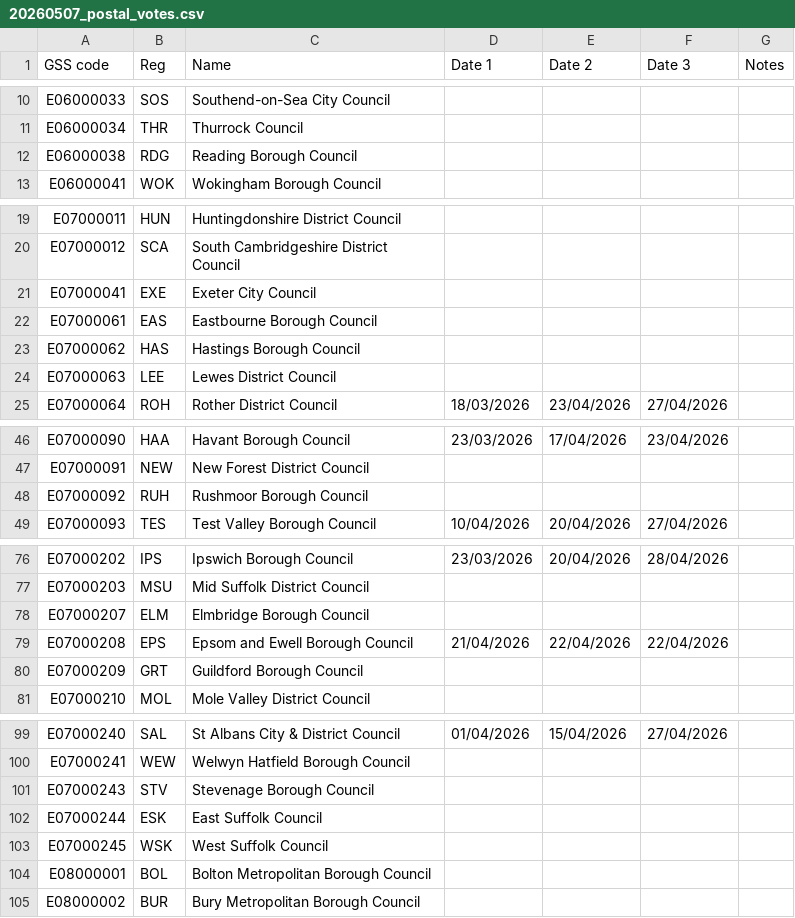
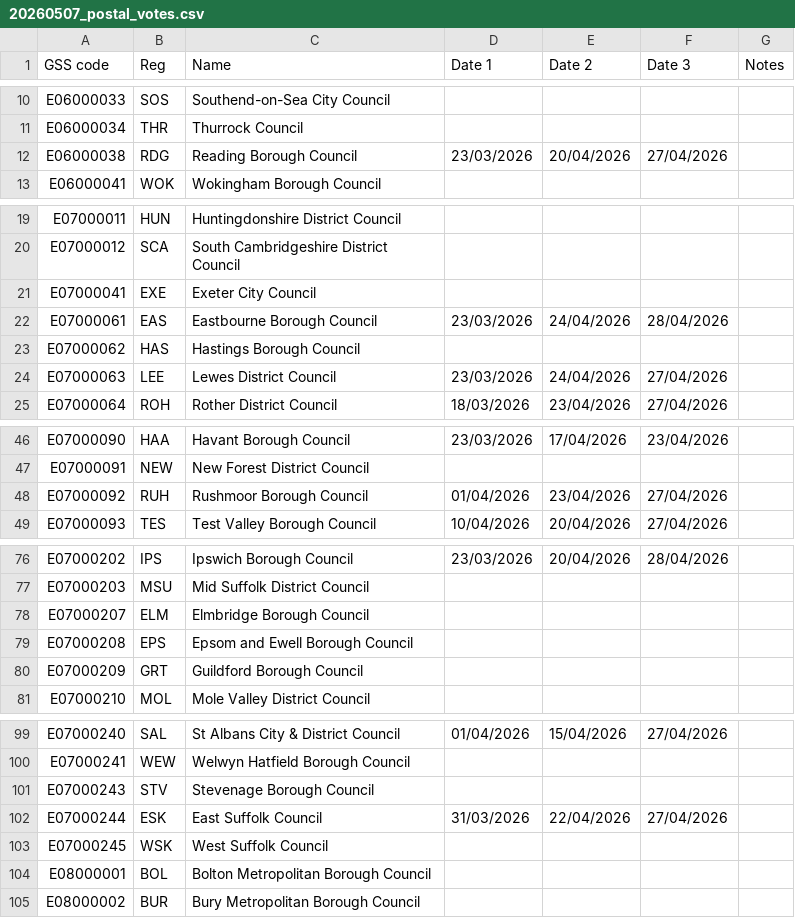
Before and after one commit to DemocracyClub/ec-postcode-lookup-pages, a CSV file: postcode_lookup/data/20260507_postal_votes.csv, drawn as a sheet; only a part is shown, gaps mark what is left out; the diff covers the shown part only.

Commit message:
add some more councils, ditch Epsom & Ewell

```diff
--- a/postcode_lookup/data/20260507_postal_votes.csv
+++ b/postcode_lookup/data/20260507_postal_votes.csv
@@ -11,3 +11,3 @@ E06000033,SOS,Southend-on-Sea City Council,,,,
 E06000034,THR,Thurrock Council,,,,
-E06000038,RDG,Reading Borough Council,,,,
+E06000038,RDG,Reading Borough Council,23/03/2026,20/04/2026,27/04/2026,
 E06000041,WOK,Wokingham Borough Council,,,,
@@ -21,5 +21,5 @@ E07000012,SCA,South Cambridgeshire District Council,,,,
 E07000041,EXE,Exeter City Council,,,,
-E07000061,EAS,Eastbourne Borough Council,,,,
+E07000061,EAS,Eastbourne Borough Council,23/03/2026,24/04/2026,28/04/2026,
 E07000062,HAS,Hastings Borough Council,,,,
-E07000063,LEE,Lewes District Council,,,,
+E07000063,LEE,Lewes District Council,23/03/2026,24/04/2026,27/04/2026,
 E07000064,ROH,Rother District Council,18/03/2026,23/04/2026,27/04/2026,
@@ -47,3 +47,3 @@ E07000090,HAA,Havant Borough Council,23/03/2026,17/04/2026,23/04/2026,
 E07000091,NEW,New Forest District Council,,,,
-E07000092,RUH,Rushmoor Borough Council,,,,
+E07000092,RUH,Rushmoor Borough Council,01/04/2026,23/04/2026,27/04/2026,
 E07000093,TES,Test Valley Borough Council,10/04/2026,20/04/2026,27/04/2026,
@@ -78,3 +78,3 @@ E07000203,MSU,Mid Suffolk District Council,,,,
 E07000207,ELM,Elmbridge Borough Council,,,,
-E07000208,EPS,Epsom and Ewell Borough Council,21/04/2026,22/04/2026,22/04/2026,
+E07000208,EPS,Epsom and Ewell Borough Council,,,,
 E07000209,GRT,Guildford Borough Council,,,,
@@ -101,3 +101,3 @@ E07000241,WEW,Welwyn Hatfield Borough Council,,,,
 E07000243,STV,Stevenage Borough Council,,,,
-E07000244,ESK,East Suffolk Council,,,,
+E07000244,ESK,East Suffolk Council,31/03/2026,22/04/2026,27/04/2026,
 E07000245,WSK,West Suffolk Council,,,,
```
Also changed, not shown: 3 edited cells elsewhere in this file.
